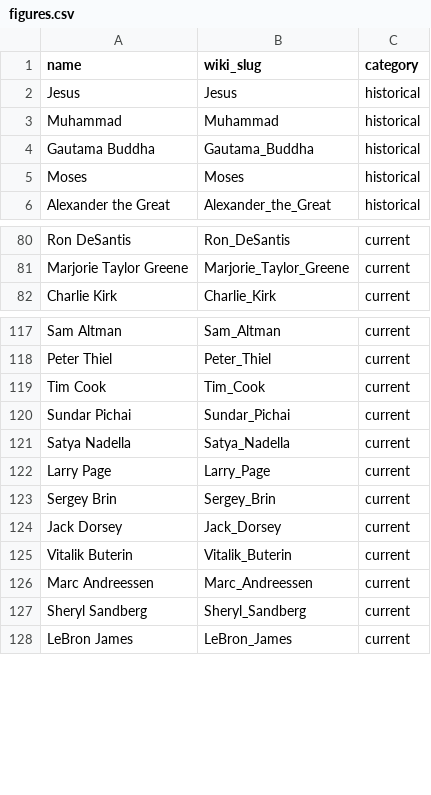
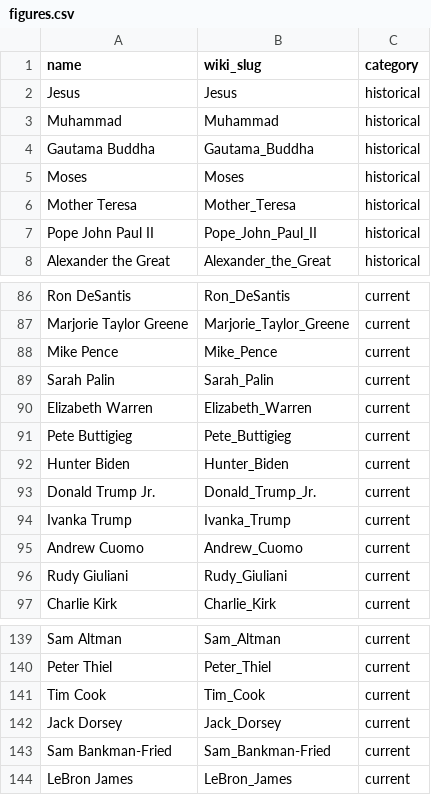
Before and after one commit to roberthaeussler2006-cyber/aurageist, a CSV file: data/figures.csv, drawn as a sheet; only a part is shown, gaps mark what is left out; the diff covers the shown part only.

```diff
--- a/data/figures.csv
+++ b/data/figures.csv
@@ -5,2 +5,4 @@ Gautama Buddha,Gautama_Buddha,historical
 Moses,Moses,historical
+Mother Teresa,Mother_Teresa,historical
+Pope John Paul II,Pope_John_Paul_II,historical
 Alexander the Great,Alexander_the_Great,historical
@@ -81,2 +87,11 @@ Ron DeSantis,Ron_DeSantis,current
 Marjorie Taylor Greene,Marjorie_Taylor_Greene,current
+Mike Pence,Mike_Pence,current
+Sarah Palin,Sarah_Palin,current
+Elizabeth Warren,Elizabeth_Warren,current
+Pete Buttigieg,Pete_Buttigieg,current
+Hunter Biden,Hunter_Biden,current
+Donald Trump Jr.,Donald_Trump_Jr.,current
+Ivanka Trump,Ivanka_Trump,current
+Andrew Cuomo,Andrew_Cuomo,current
+Rudy Giuliani,Rudy_Giuliani,current
 Charlie Kirk,Charlie_Kirk,current
@@ -119,10 +141,4 @@ Peter Thiel,Peter_Thiel,current
 Tim Cook,Tim_Cook,current
-Sundar Pichai,Sundar_Pichai,current
-Satya Nadella,Satya_Nadella,current
-Larry Page,Larry_Page,current
-Sergey Brin,Sergey_Brin,current
 Jack Dorsey,Jack_Dorsey,current
-Vitalik Buterin,Vitalik_Buterin,current
-Marc Andreessen,Marc_Andreessen,current
-Sheryl Sandberg,Sheryl_Sandberg,current
+Sam Bankman-Fried,Sam_Bankman-Fried,current
 LeBron James,LeBron_James,current
```
Also changed, not shown: 30 added rows and 5 removed rows elsewhere in this file, 8 other files.
